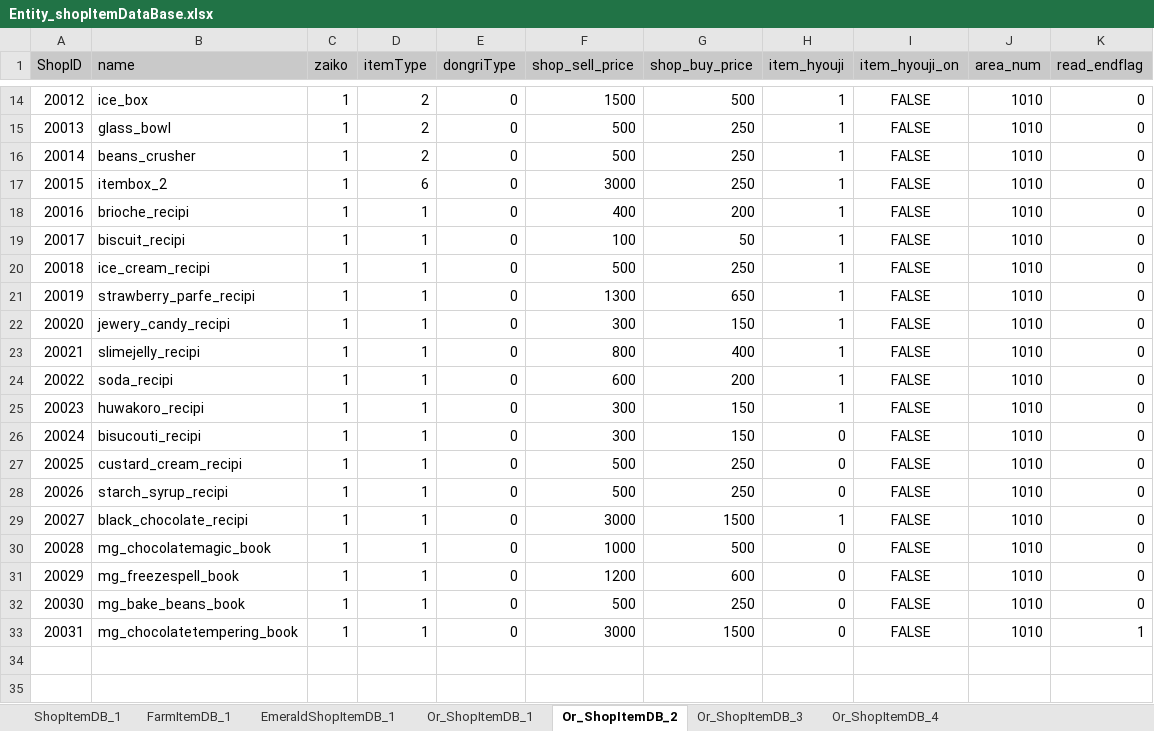
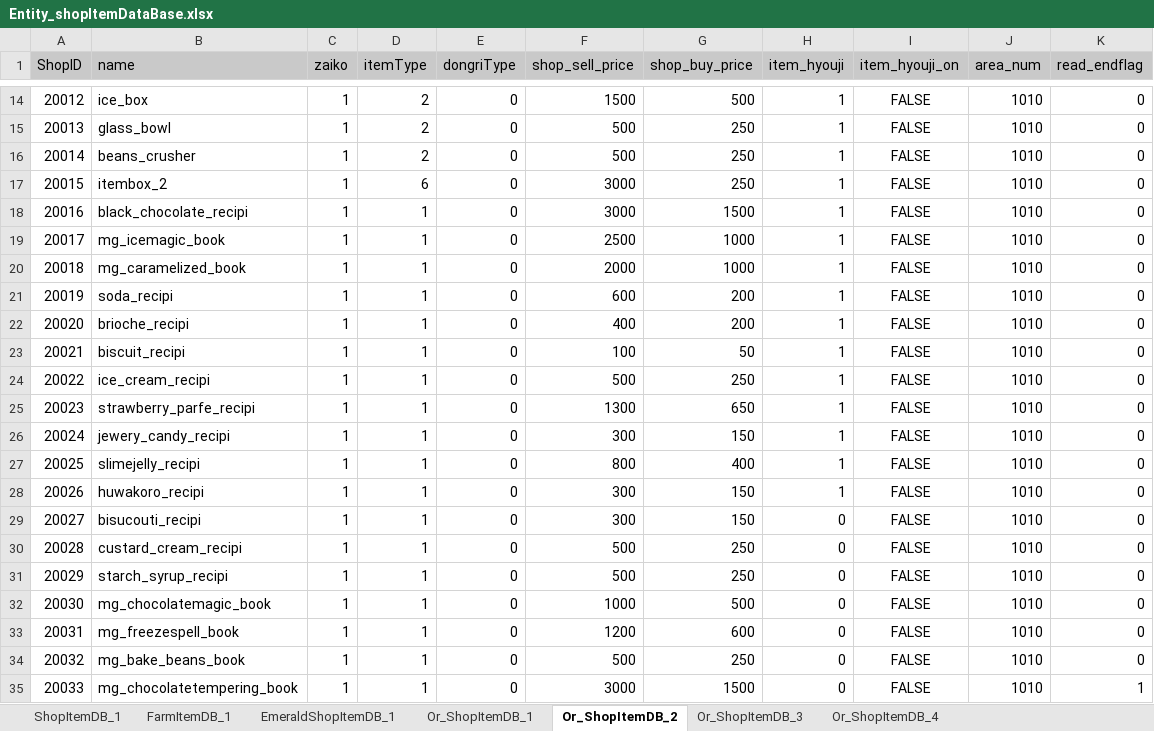
Before and after one commit to matoarita/Okashi_Atlier2, an Excel workbook: Assets/Resources/Excel/Entity_shopItemDataBase.xlsx, sheet Or_ShopItemDB_2, drawn as a sheet; only a part is shown, gaps mark what is left out; values as stored, in another font and other column widths than the file's, no borders; addresses are those after the commit; the diff names each change by its address in the sheet, - before the commit and + after, or states it on an @@ line.

```diff
--- a/Assets/Resources/Excel/Entity_shopItemDataBase.xlsx (sheet Or_ShopItemDB_2)
+++ b/Assets/Resources/Excel/Entity_shopItemDataBase.xlsx (sheet Or_ShopItemDB_2)
@@ row 29 moved to row 18: 20016 @@
+row 19: 20017 | mg_icemagic_book | 1 | 1 | 0 | 2500 | 1000 | 1 | FALSE | 1010 | 0
+row 20: 20018 | mg_caramelized_book | 1 | 1 | 0 | 2000 | 1000 | 1 | FALSE | 1010 | 0
@@ row 24 moved to row 21: 20019 @@
@@ column A (ShopID) renumbered from row 22 down @@
```
Also changed, not shown: sheet EmeraldShopItemDB_1, sheet Or_ShopItemDB_3, Assets/Resources/Excel/Entity_ContestStartListDataBase.xlsx, Assets/Resources/Excel/Entity_ItemDataBase.xlsx, 43 other files.
